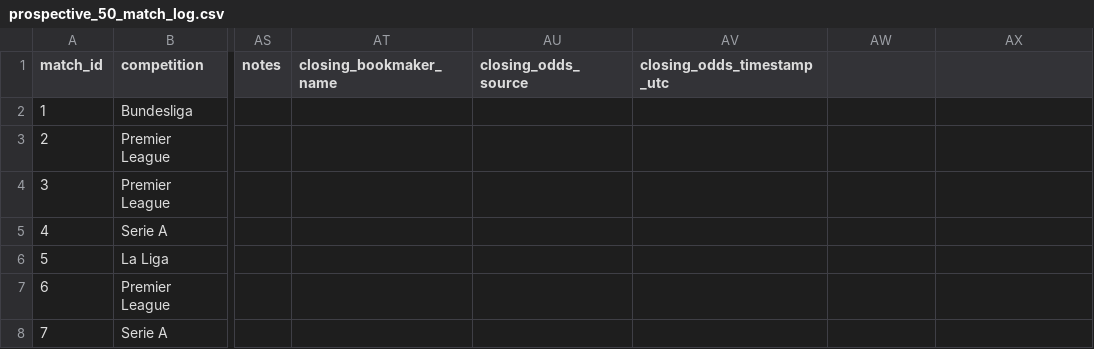
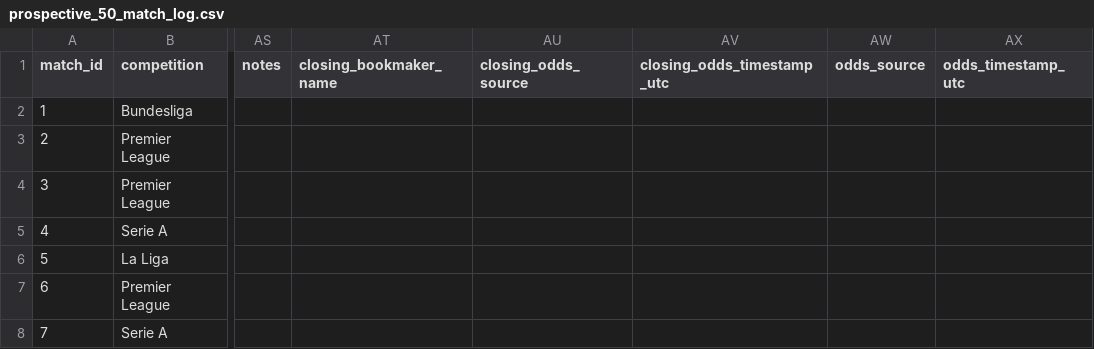
Before and after one commit to Axelsparre23/football-value-model, a CSV file: research/prospective_50_match_log.csv, drawn as a sheet; only a part is shown, gaps mark what is left out; the diff names each change by its address in the sheet, - before the commit and + after, or states it on an @@ line.

Commit message:
Add opening odds provenance fields

```diff
--- a/research/prospective_50_match_log.csv
+++ b/research/prospective_50_match_log.csv
-AW1: (empty)
+AW1: odds_source
-AX1: (empty)
+AX1: odds_timestamp_utc
```
